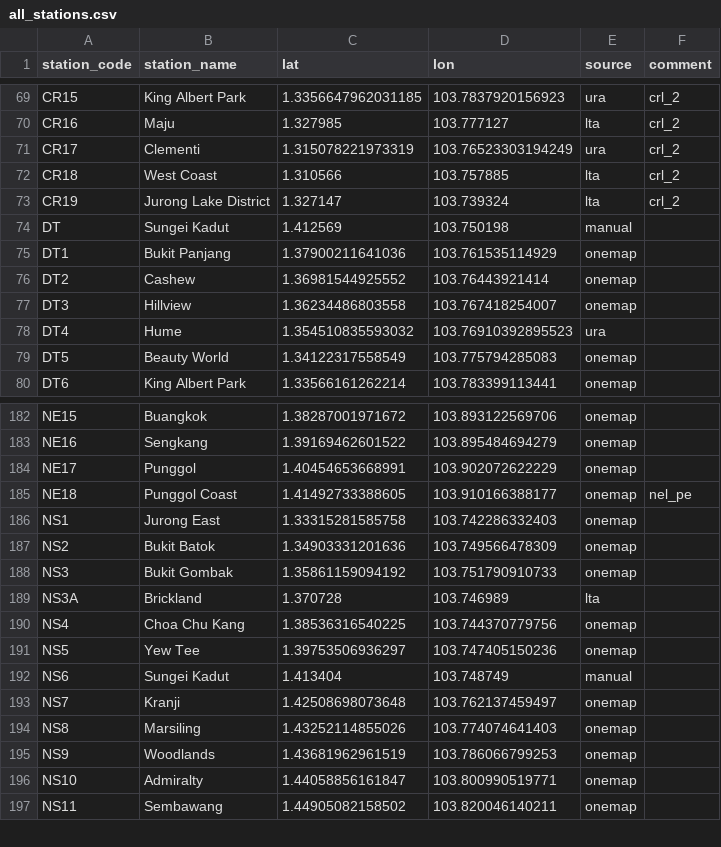
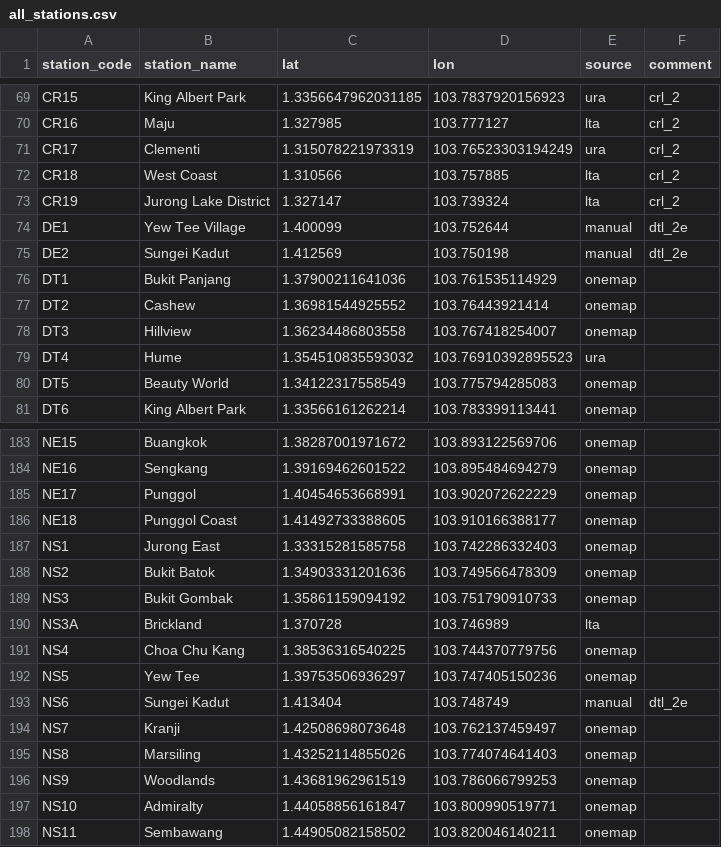
Before and after one commit to elliotwutingfeng/singapore_train_station_coordinates, a CSV file: all_stations.csv, drawn as a sheet; only a part is shown, gaps mark what is left out.

```diff
--- a/all_stations.csv
+++ b/all_stations.csv
@@ -73,3 +73,4 @@ CR18,West Coast,1.310566,103.757885,lta,crl_2
 CR19,Jurong Lake District,1.327147,103.739324,lta,crl_2
-DT,Sungei Kadut,1.412569,103.750198,manual,
+DE1,Yew Tee Village,1.400099,103.752644,manual,dtl_2e
+DE2,Sungei Kadut,1.412569,103.750198,manual,dtl_2e
 DT1,Bukit Panjang,1.37900211641036,103.761535114929,onemap,
@@ -184,3 +185,3 @@ NE16,Sengkang,1.39169462601522,103.895484694279,onemap,
 NE17,Punggol,1.40454653668991,103.902072622229,onemap,
-NE18,Punggol Coast,1.41492733388605,103.910166388177,onemap,nel_pe
+NE18,Punggol Coast,1.41492733388605,103.910166388177,onemap,
 NS1,Jurong East,1.33315281585758,103.742286332403,onemap,
@@ -191,3 +192,3 @@ NS4,Choa Chu Kang,1.38536316540225,103.744370779756,onemap,
 NS5,Yew Tee,1.39753506936297,103.747405150236,onemap,
-NS6,Sungei Kadut,1.413404,103.748749,manual,
+NS6,Sungei Kadut,1.413404,103.748749,manual,dtl_2e
 NS7,Kranji,1.42508698073648,103.762137459497,onemap,
```
Also changed, not shown: future_stations.csv, 6 other files.
